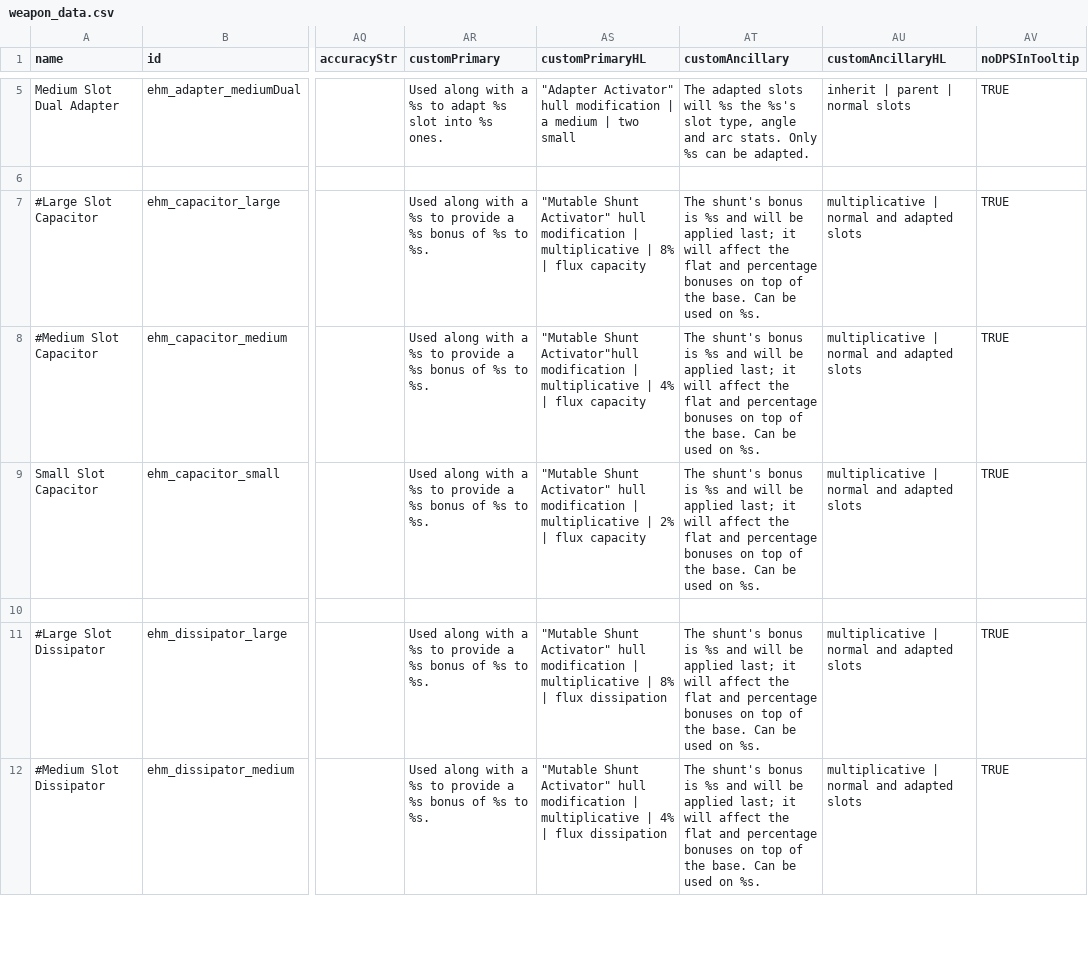
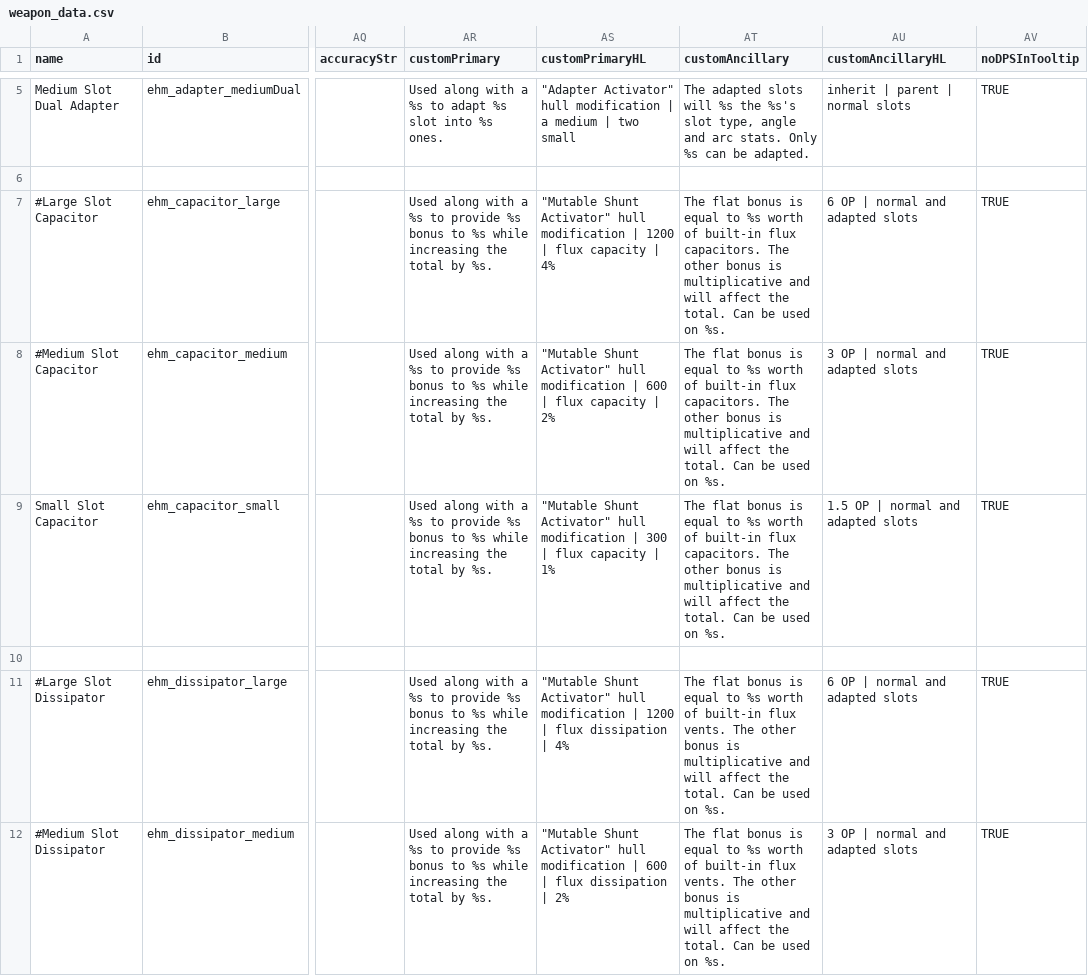
Before and after one commit to lyravega/lyr_ehm, a CSV file: data/weapons/weapon_data.csv, drawn as a sheet; only a part is shown, gaps mark what is left out; the diff covers the shown part only; the diff names each change by its address in the sheet, - before the commit and + after, or states it on an @@ line.

Commit message:
tooltip correction

```diff
--- a/data/weapons/weapon_data.csv
+++ b/data/weapons/weapon_data.csv
-AR7:AR9 (customPrimary): …to provide a %s bonus of %s to %s.
+AR7:AR9 (customPrimary): …to provide %s bonus to %s while increasing the total by %s.
-AS7 (customPrimaryHL): …modification | multiplicative | 8% | flux capacity
+AS7 (customPrimaryHL): …modification | 1200 | flux capacity | 4%
-AT7:AT9 (customAncillary): The shunt's bonus is %s and will be applied last; it will affect the flat and percentage bonuses on top of the base. Can be…
+AT7:AT9 (customAncillary): The flat bonus is equal to %s worth of built-in flux capacitors. The other bonus is multiplicative and will affect the total. Can be…
-AU7 (customAncillaryHL): multiplicative | normal and adapted slots
+AU7 (customAncillaryHL): 6 OP | normal and adapted slots
-AS8 (customPrimaryHL): "Mutable Shunt Activator"hull modification | multiplicative | 4% | flux capacity
+AS8 (customPrimaryHL): "Mutable Shunt Activator" hull modification | 600 | flux capacity | 2%
-AU8 (customAncillaryHL): multiplicative | normal and adapted slots
+AU8 (customAncillaryHL): 3 OP | normal and adapted slots
-AS9 (customPrimaryHL): …modification | multiplicative | 2% | flux capacity
+AS9 (customPrimaryHL): …modification | 300 | flux capacity | 1%
-AU9 (customAncillaryHL): multiplicative | normal and adapted slots
+AU9 (customAncillaryHL): 1.5 OP | normal and adapted slots
-AR11:AR12 (customPrimary): …to provide a %s bonus of %s to %s.
+AR11:AR12 (customPrimary): …to provide %s bonus to %s while increasing the total by %s.
-AS11 (customPrimaryHL): …modification | multiplicative | 8% | flux dissipation
+AS11 (customPrimaryHL): …modification | 1200 | flux dissipation | 4%
-AT11:AT12 (customAncillary): The shunt's bonus is %s and will be applied last; it will affect the flat and percentage bonuses on top of the base. Can be…
+AT11:AT12 (customAncillary): The flat bonus is equal to %s worth of built-in flux vents. The other bonus is multiplicative and will affect the total. Can be…
-AU11 (customAncillaryHL): multiplicative | normal and adapted slots
+AU11 (customAncillaryHL): 6 OP | normal and adapted slots
-AS12 (customPrimaryHL): …modification | multiplicative | 4% | flux dissipation
+AS12 (customPrimaryHL): …modification | 600 | flux dissipation | 2%
-AU12 (customAncillaryHL): multiplicative | normal and adapted slots
+AU12 (customAncillaryHL): 3 OP | normal and adapted slots
```
Also changed, not shown: 10 edited cells elsewhere in this file.
